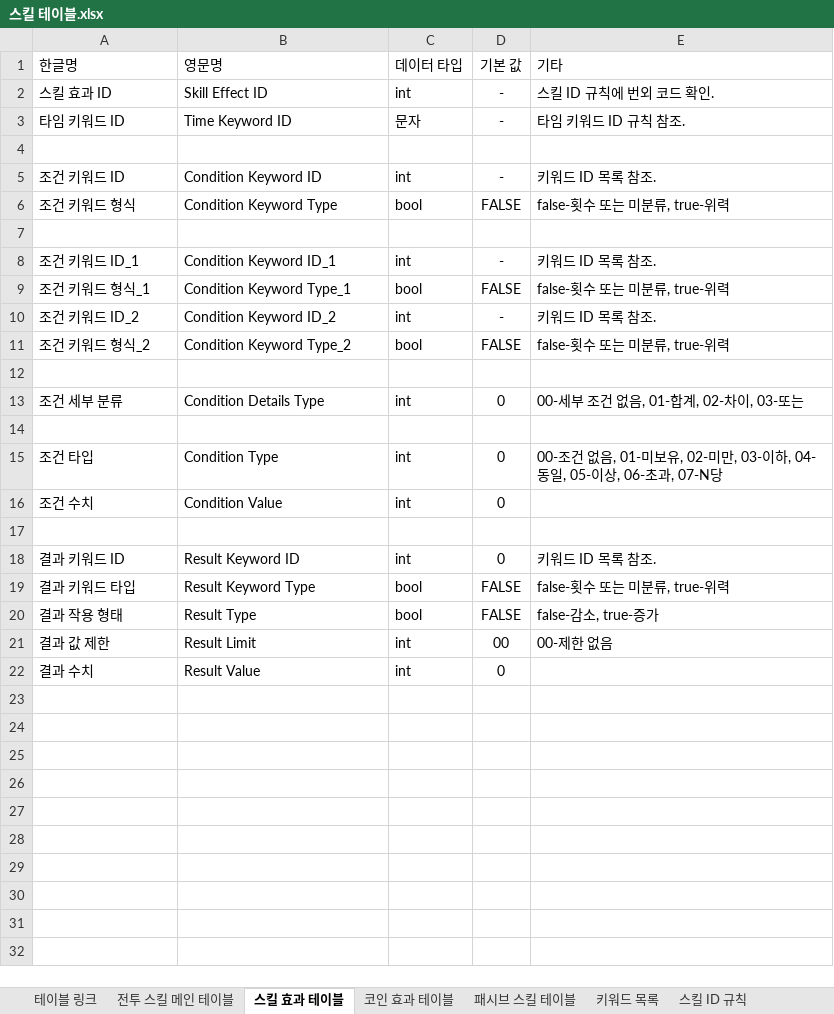
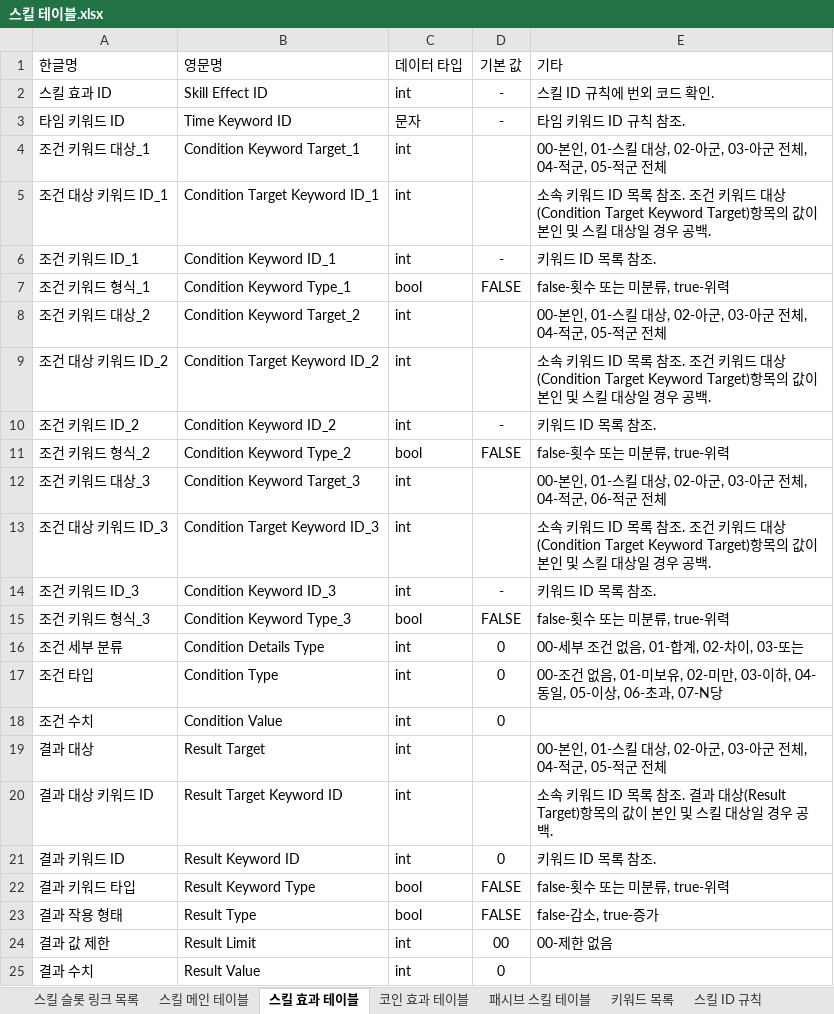
Before and after one commit to yjk0401/unityenginebasic_9th, an Excel workbook: 기획/림버스 컴퍼니/스킬 테이블.xlsx, sheet 스킬 효과 테이블, drawn as a sheet; values as stored, in another font and other column widths than the file's, no borders; removed rows and columns are numbered as before the commit, all else as after; the diff names each change by its address in the sheet, - before the commit and + after, or states it on an @@ line.

```diff
--- a/기획/림버스 컴퍼니/스킬 테이블.xlsx (sheet 스킬 효과 테이블)
+++ b/기획/림버스 컴퍼니/스킬 테이블.xlsx (sheet 스킬 효과 테이블)
-sheet tab: 테이블 링크
+sheet tab: 스킬 슬롯 링크 목록
-sheet tab: 전투 스킬 메인 테이블
+sheet tab: 스킬 메인 테이블
-row 4: (empty)
+row 4: 조건 키워드 대상_1 | Condition Keyword Target_1 | int |  | 00-본인, 01-스킬 대상, 02-아군, 03-아군 전체, 04-적군, 05-적군 전체
-row 5: 조건 키워드 ID | Condition Keyword ID | int | - | 키워드 ID 목록 참조.
-row 6: 조건 키워드 형식 | Condition Keyword Type | bool | FALSE | false-횟수 또는 미분류, true-위력
-row 5: (empty)
+row 5: 조건 대상 키워드 ID_1 | Condition Target Keyword ID_1 | int |  | 소속 키워드 ID 목록 참조. 조건 키워드 대상(Condition Target Keyword Target)항목의 값이 본인 및 스킬 대상일 경우 공백.
+row 8: 조건 키워드 대상_2 | Condition Keyword Target_2 | int |  | 00-본인, 01-스킬 대상, 02-아군, 03-아군 전체, 04-적군, 05-적군 전체
+row 9: 조건 대상 키워드 ID_2 | Condition Target Keyword ID_2 | int |  | 소속 키워드 ID 목록 참조. 조건 키워드 대상(Condition Target Keyword Target)항목의 값이 본인 및 스킬 대상일 경우 공백.
-row 12: (empty)
+row 12: 조건 키워드 대상_3 | Condition Keyword Target_3 | int |  | 00-본인, 01-스킬 대상, 02-아군, 03-아군 전체, 04-적군, 06-적군 전체
+row 13: 조건 대상 키워드 ID_3 | Condition Target Keyword ID_3 | int |  | 소속 키워드 ID 목록 참조. 조건 키워드 대상(Condition Target Keyword Target)항목의 값이 본인 및 스킬 대상일 경우 공백.
+row 14: 조건 키워드 ID_3 | Condition Keyword ID_3 | int | - | 키워드 ID 목록 참조.
+row 15: 조건 키워드 형식_3 | Condition Keyword Type_3 | bool | FALSE | false-횟수 또는 미분류, true-위력
-row 14: (empty)
-row 19: (empty)
+row 19: 결과 대상 | Result Target | int |  | 00-본인, 01-스킬 대상, 02-아군, 03-아군 전체, 04-적군, 05-적군 전체
+row 20: 결과 대상 키워드 ID | Result Target Keyword ID | int |  | 소속 키워드 ID 목록 참조. 결과 대상(Result Target)항목의 값이 본인 및 스킬 대상일 경우 공백.
```
Also changed, not shown: sheet 코인 효과 테이블, sheet 스킬 ID 규칙, 기획/림버스 컴퍼니/LImbus Company (흑수 진 필두 뫼르소) 스킬 테이블.xlsx.
